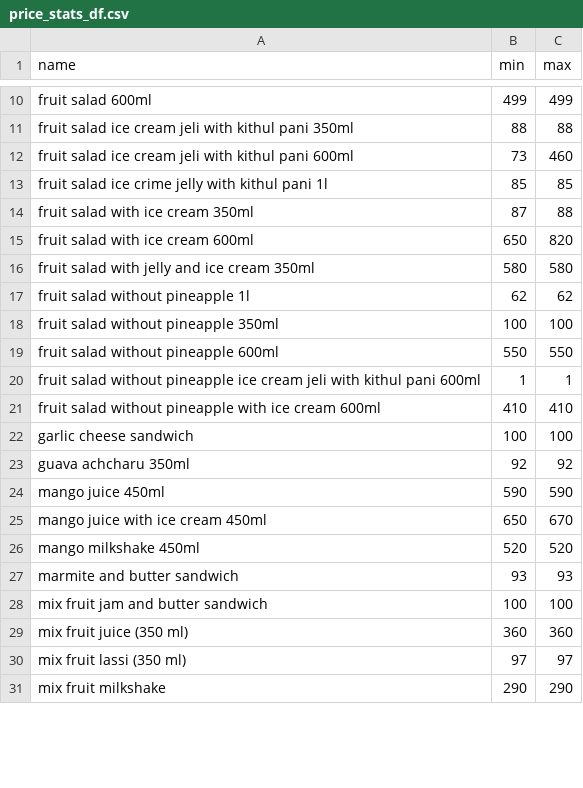
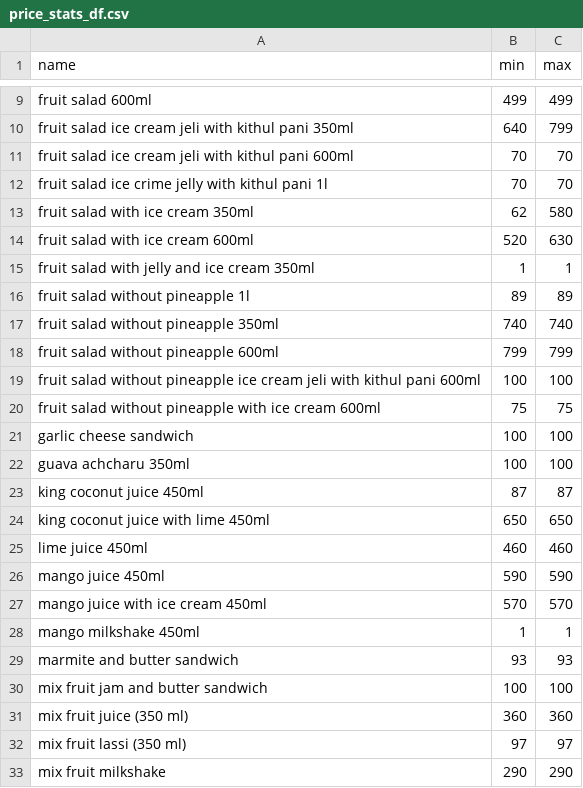
Before and after one commit to GanishkaW/demand, a CSV file: backend/app/resources/price_stats_df.csv, drawn as a sheet; only a part is shown, gaps mark what is left out; addresses are those after the commit; the diff covers the shown part only; the diff names each change by its address in the sheet, - before the commit and + after, or states it on an @@ line.

```diff
--- a/backend/app/resources/price_stats_df.csv
+++ b/backend/app/resources/price_stats_df.csv
-B10 (min): 88
+B10 (min): 640
-C10 (max): 88
+C10 (max): 799
-B11 (min): 73
+B11 (min): 70
-C11 (max): 460
+C11 (max): 70
-B12 (min): 85
+B12 (min): 70
-C12 (max): 85
+C12 (max): 70
-B13 (min): 87
+B13 (min): 62
-C13 (max): 88
+C13 (max): 580
-B14 (min): 650
+B14 (min): 520
-C14 (max): 820
+C14 (max): 630
-B15 (min): 580
+B15 (min): 1
-C15 (max): 580
+C15 (max): 1
-B16 (min): 62
+B16 (min): 89
-C16 (max): 62
+C16 (max): 89
-B17 (min): 100
+B17 (min): 740
-C17 (max): 100
+C17 (max): 740
-B18 (min): 550
+B18 (min): 799
-C18 (max): 550
+C18 (max): 799
-B19 (min): 1
+B19 (min): 100
-C19 (max): 1
+C19 (max): 100
-B20 (min): 410
+B20 (min): 75
-C20 (max): 410
+C20 (max): 75
-B22 (min): 92
+B22 (min): 100
-C22 (max): 92
+C22 (max): 100
+row 23: king coconut juice 450ml | 87 | 87
+row 24: king coconut juice with lime 450ml | 650 | 650
+row 25: lime juice 450ml | 460 | 460
-B27 (min): 650
+B27 (min): 570
-C27 (max): 670
+C27 (max): 570
-B28 (min): 520
+B28 (min): 1
-C28 (max): 520
+C28 (max): 1
```
Also changed, not shown: 2 added rows, 5 removed rows and 10 edited cells elsewhere in this file, 5 other files.
